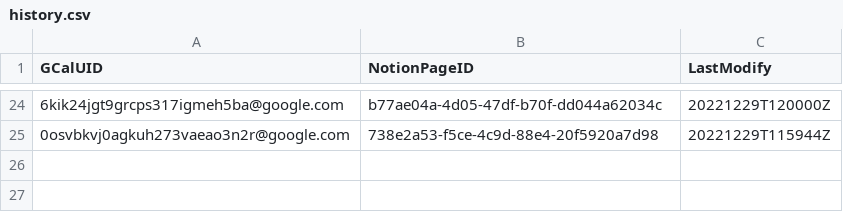
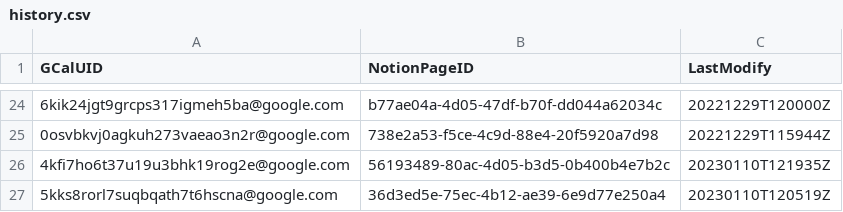
Before and after one commit to minhung1126/GCal-to-Notion, a CSV file: history.csv, drawn as a sheet; only a part is shown, gaps mark what is left out.

```diff
--- a/history.csv
+++ b/history.csv
@@ -25 +25,3 @@ GCalUID,NotionPageID,LastModify
 0osvbkvj0agkuh273vaeao3n2r@google.com,738e2a53-f5ce-4c9d-88e4-20f5920a7d98,20221229T115944Z
+4kfi7ho6t37u19u3bhk19rog2e@google.com,56193489-80ac-4d05-b3d5-0b400b4e7b2c,20230110T121935Z
+5kks8rorl7suqbqath7t6hscna@google.com,36d3ed5e-75ec-4b12-ae39-6e9d77e250a4,20230110T120519Z
```
